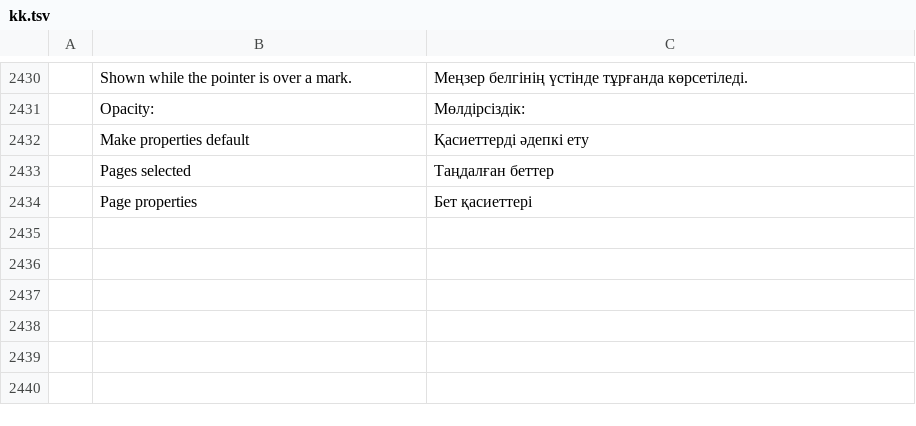
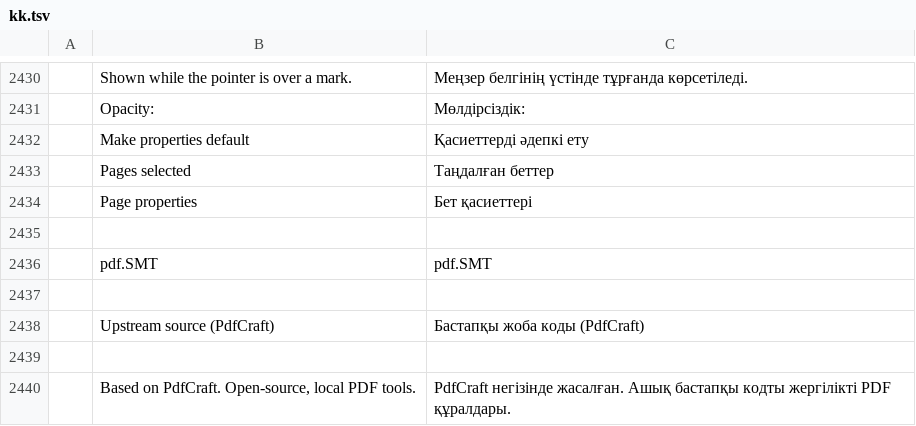
Before and after one commit to onizuka19ee/pdf-SMT, a TSV file: crates/ui-egui/src/i18n/kk.tsv, drawn as a sheet; only a part is shown, gaps mark what is left out; the diff names each change by its address in the sheet, - before the commit and + after, or states it on an @@ line.

```diff
--- a/crates/ui-egui/src/i18n/kk.tsv
+++ b/crates/ui-egui/src/i18n/kk.tsv
+row 2435: (empty)
+row 2436:  | pdf.SMT | pdf.SMT
+row 2437: (empty)
+row 2438:  | Upstream source (PdfCraft) | Бастапқы жоба коды (PdfCraft)
+row 2439: (empty)
+row 2440:  | Based on PdfCraft. Open-source, local PDF tools. | PdfCraft негізінде жасалған. Ашық бастапқы кодты жергілікті PDF құралдары.
```
Also changed, not shown: crates/ui-egui/src/i18n/bg.tsv, crates/ui-egui/src/i18n/el.tsv, 21 other files.
